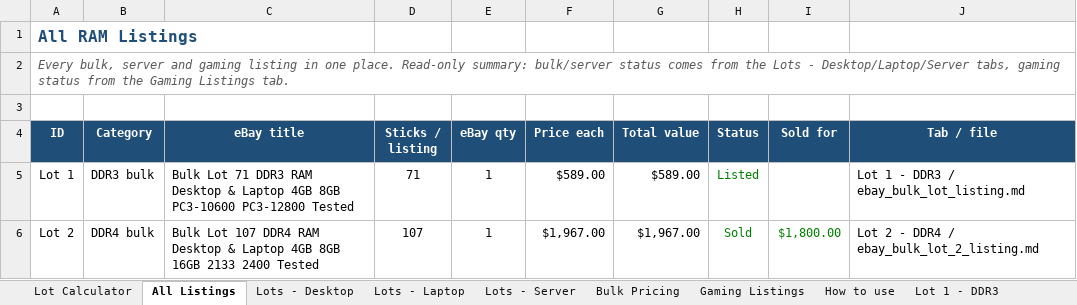
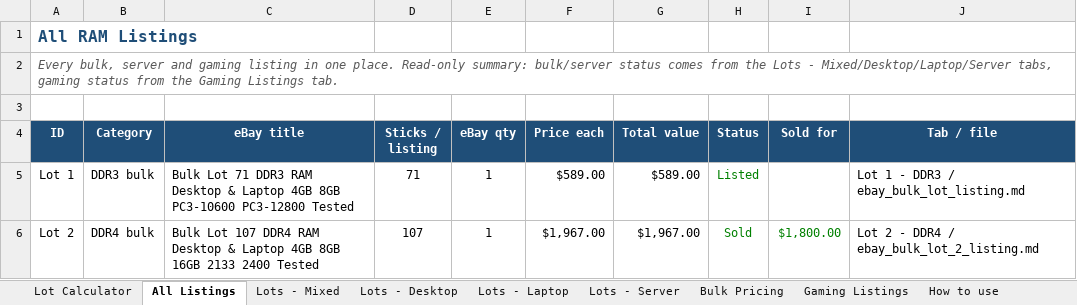
Before and after one commit to bgallaher-lgtm/Claude, an Excel workbook: ram_bulk_pricing.xlsx, sheet All Listings, drawn as a sheet; only a part is shown; values as stored, in another font and other column widths than the file's, no borders; charts and pictures and conditional formats not drawn; the diff names each change by its address in the sheet, - before the commit and + after, or states it on an @@ line.

```diff
--- a/ram_bulk_pricing.xlsx (sheet All Listings)
+++ b/ram_bulk_pricing.xlsx (sheet All Listings)
+sheet tab: Lots - Mixed
-A2 (ID): …Lots - Desktop/Laptop/Server tabs, gaming…
+A2 (ID): …Lots - Mixed/Desktop/Laptop/Server tabs, gaming…
```
Also changed, not shown: sheet Lots - Desktop, formulas that keep their value.
